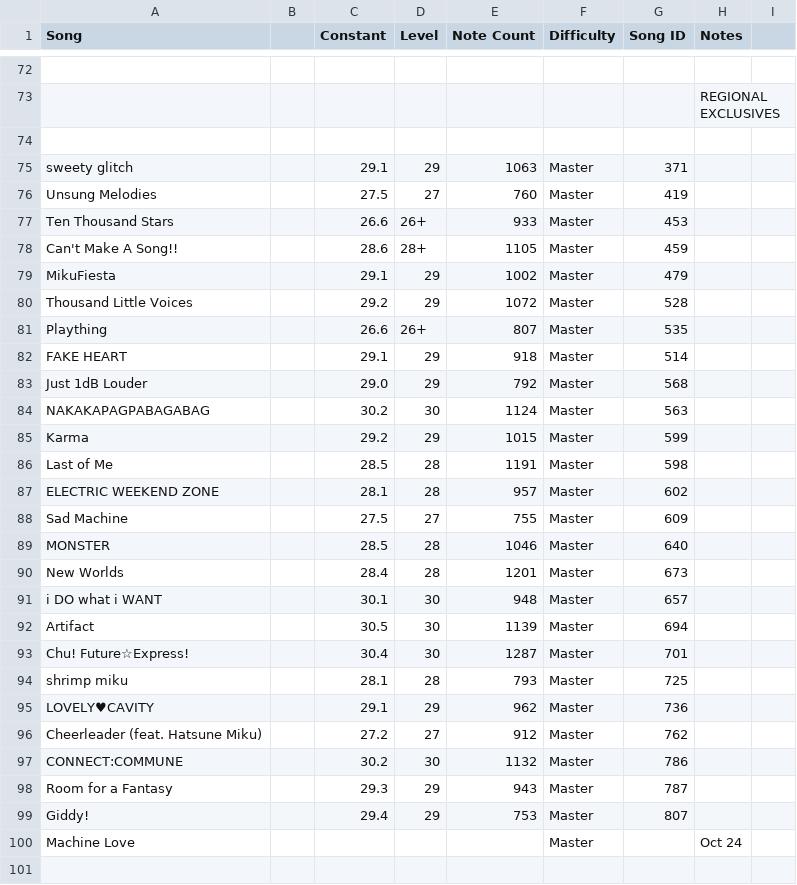
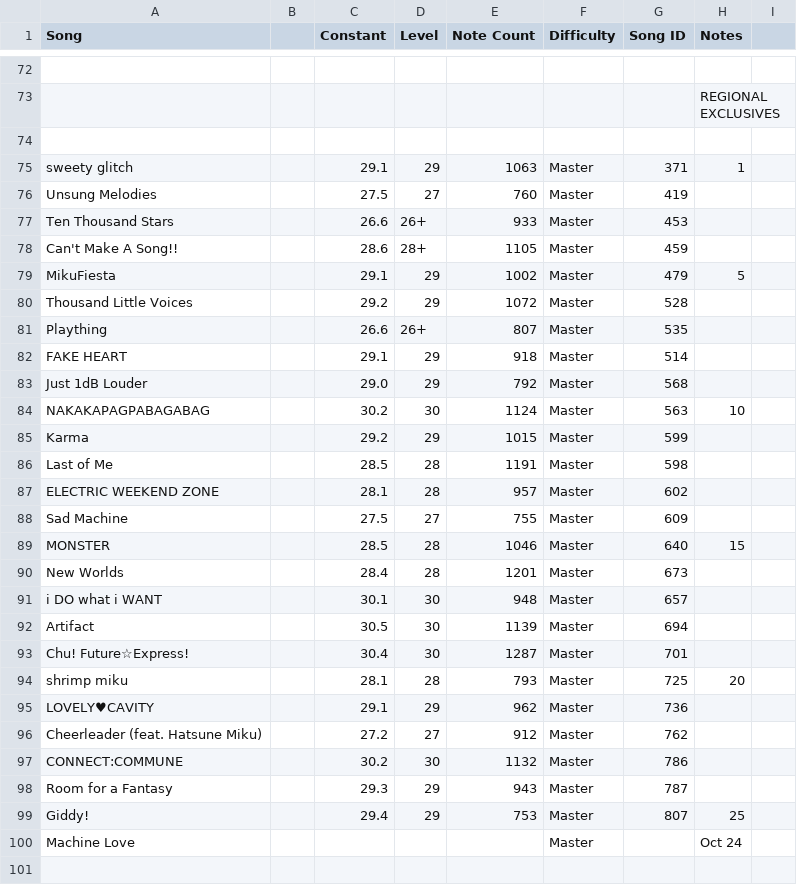
Before and after one commit to StarMoe-org/MoeSekai-Hub, a CSV file: data/pjskb30/cn_chart.csv, drawn as a sheet; only a part is shown, gaps mark what is left out; the diff covers the shown part only; the diff names each change by its address in the sheet, - before the commit and + after, or states it on an @@ line.

```diff
--- a/data/pjskb30/cn_chart.csv
+++ b/data/pjskb30/cn_chart.csv
-H75 (Notes): (empty)
+H75 (Notes): 1
-H79 (Notes): (empty)
+H79 (Notes): 5
-H84 (Notes): (empty)
+H84 (Notes): 10
-H89 (Notes): (empty)
+H89 (Notes): 15
-H94 (Notes): (empty)
+H94 (Notes): 20
-H99 (Notes): (empty)
+H99 (Notes): 25
```
Also changed, not shown: 12 edited cells elsewhere in this file, data/pjskb30/merged_chart.csv, 6 other files.
